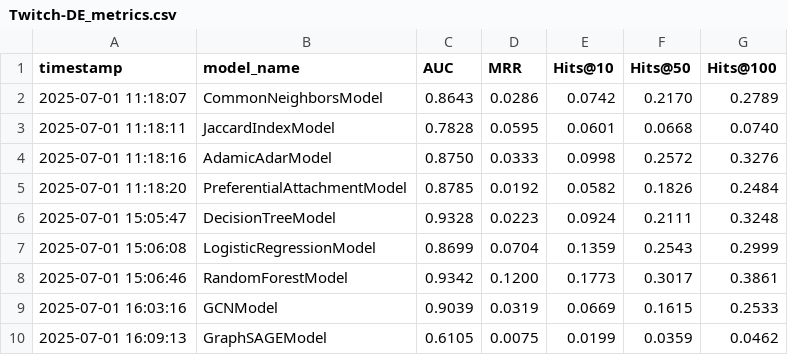
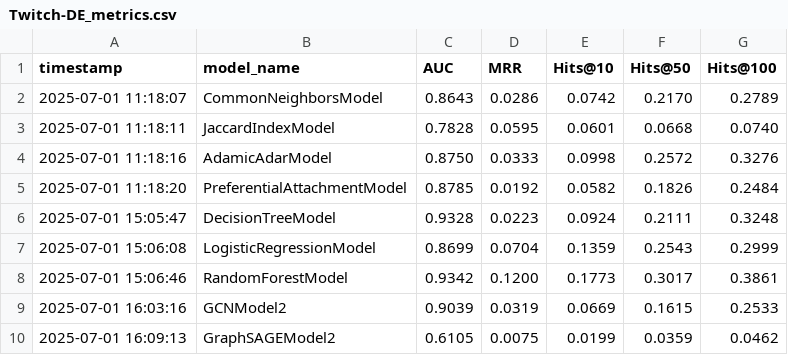
Before and after one commit to Adriano-7/network-science, a CSV file: project/link_prediction/results/datasets/Twitch-DE_metrics.csv, drawn as a sheet.

```diff
--- a/project/link_prediction/results/datasets/Twitch-DE_metrics.csv
+++ b/project/link_prediction/results/datasets/Twitch-DE_metrics.csv
@@ -8,3 +8,3 @@ timestamp,model_name,AUC,MRR,Hits@10,Hits@50,Hits@100
 2025-07-01 15:06:46,RandomForestModel,0.9342,0.1200,0.1773,0.3017,0.3861
-2025-07-01 16:03:16,GCNModel,0.9039,0.0319,0.0669,0.1615,0.2533
-2025-07-01 16:09:13,GraphSAGEModel,0.6105,0.0075,0.0199,0.0359,0.0462
+2025-07-01 16:03:16,GCNModel2,0.9039,0.0319,0.0669,0.1615,0.2533
+2025-07-01 16:09:13,GraphSAGEModel2,0.6105,0.0075,0.0199,0.0359,0.0462
```
Also changed, not shown: project/link_prediction/results/datasets/Citeseer_metrics.csv, project/link_prediction/results/datasets/Cora_metrics.csv, 11 other files.
